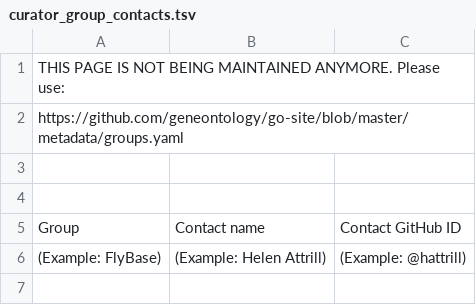
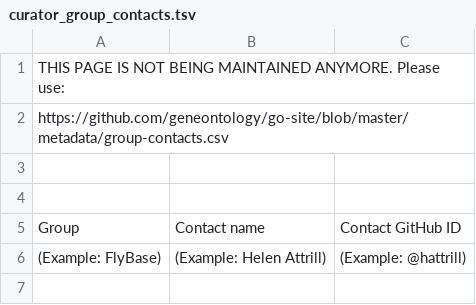
Before and after one commit to geneontology/go-ontology, a TSV file: curator_group_contacts.tsv, drawn as a sheet; only a part is shown.

Commit message:
Update curator_group_contacts.tsv

```diff
--- a/curator_group_contacts.tsv
+++ b/curator_group_contacts.tsv
@@ -1,3 +1,3 @@
 THIS PAGE IS NOT BEING MAINTAINED ANYMORE. Please use:
-https://github.com/geneontology/go-site/blob/master/metadata/groups.yaml
+https://github.com/geneontology/go-site/blob/master/metadata/group-contacts.csv
 
```
